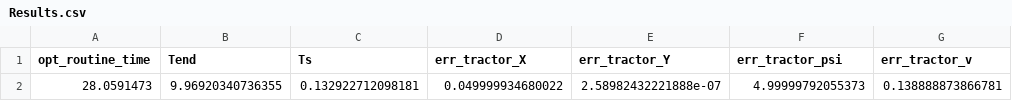
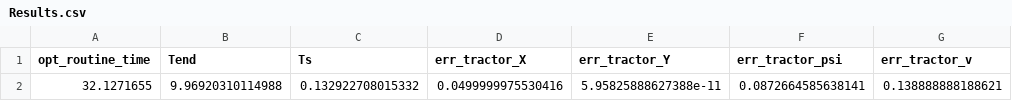
Before and after one commit to LorPetu/CNOEC_project_tractor, a CSV file: Images/00____m00__q16/Results.csv, drawn as a sheet.

```diff
--- a/Images/00____m00__q16/Results.csv
+++ b/Images/00____m00__q16/Results.csv
@@ -1,2 +1,2 @@
 opt_routine_time,Tend,Ts,err_tractor_X,err_tractor_Y,err_tractor_psi,err_tractor_v
-28.0591473,9.96920340736355,0.132922712098181,0.049999934680022,2.58982432221888e-07,4.99999792055373,0.138888873866781
+32.1271655,9.96920310114988,0.132922708015332,0.0499999975530416,5.95825888627388e-11,0.0872664585638141,0.138888888188621
```
Also changed, not shown: Images/00____m00__q6/Results.csv, Images/01____m00__q16/Results.csv, 53 other files.
